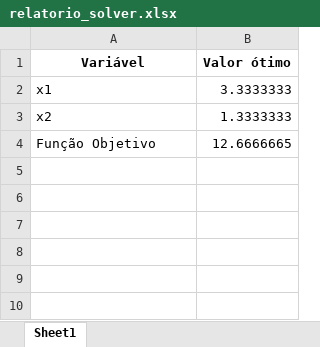
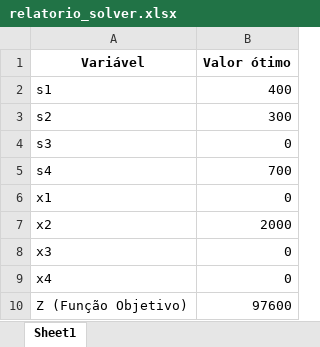
Before and after one commit to pablofarias777/Projeto_Producao, an Excel workbook: Desktop/Projeto_Producao/relatorio_solver.xlsx, sheet Sheet1, drawn as a sheet; values as stored, in another font and other column widths than the file's, no borders; removed rows and columns are numbered as before the commit, all else as after; the diff names each change by its address in the sheet, - before the commit and + after, or states it on an @@ line.

```diff
--- a/Desktop/Projeto_Producao/relatorio_solver.xlsx (sheet Sheet1)
+++ b/Desktop/Projeto_Producao/relatorio_solver.xlsx (sheet Sheet1)
+row 2: s1 | 400
+row 3: s2 | 300
+row 4: s3 | 0
+row 5: s4 | 700
-B6 (Valor ótimo): 3.3333333
+B6 (Valor ótimo): 0
-B7 (Valor ótimo): 1.3333333
+B7 (Valor ótimo): 2000
-row 4: Função Objetivo | 12.6666665
+row 8: x3 | 0
+row 9: x4 | 0
+row 10: Z (Função Objetivo) | 97600
```
Also changed, not shown: 1 other file.
